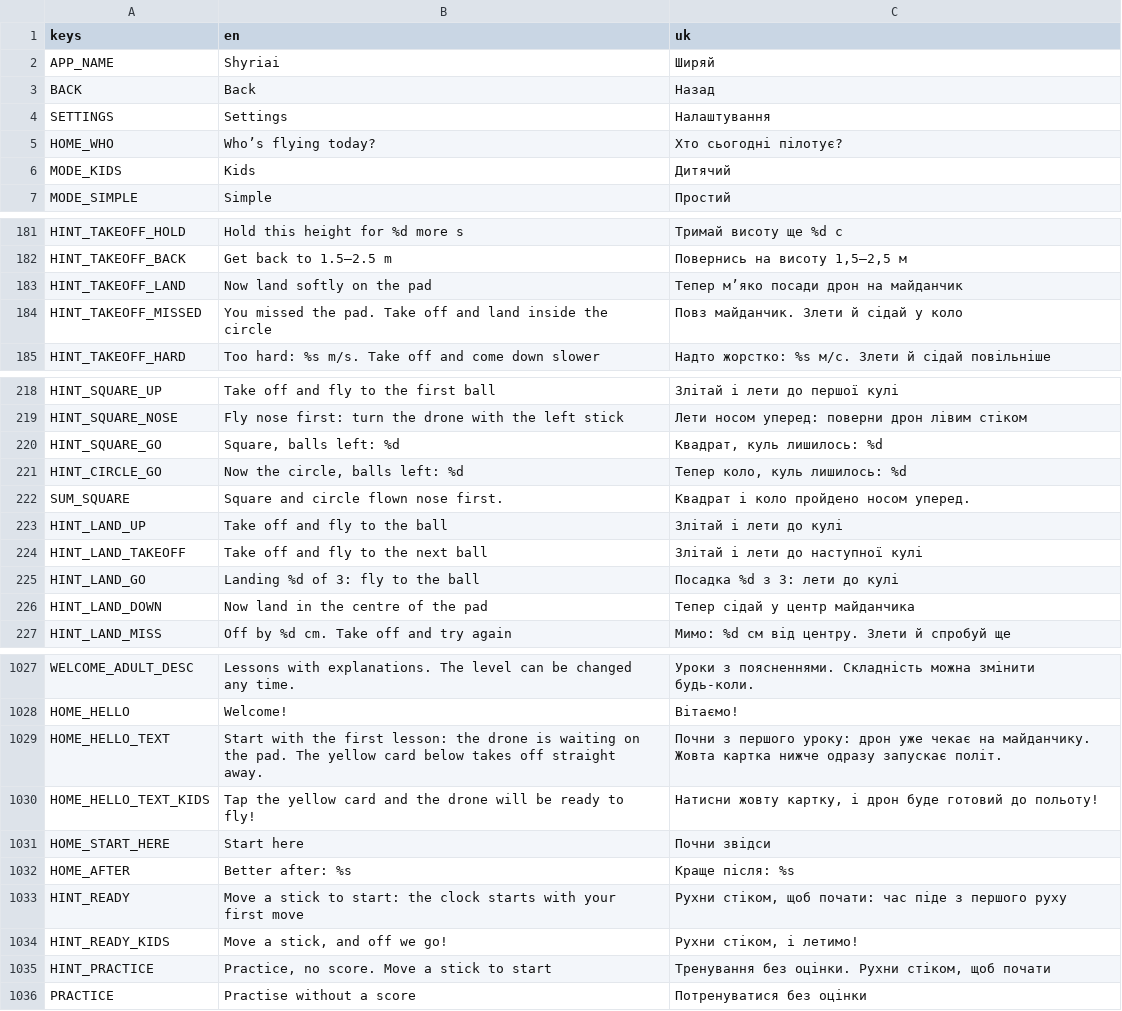
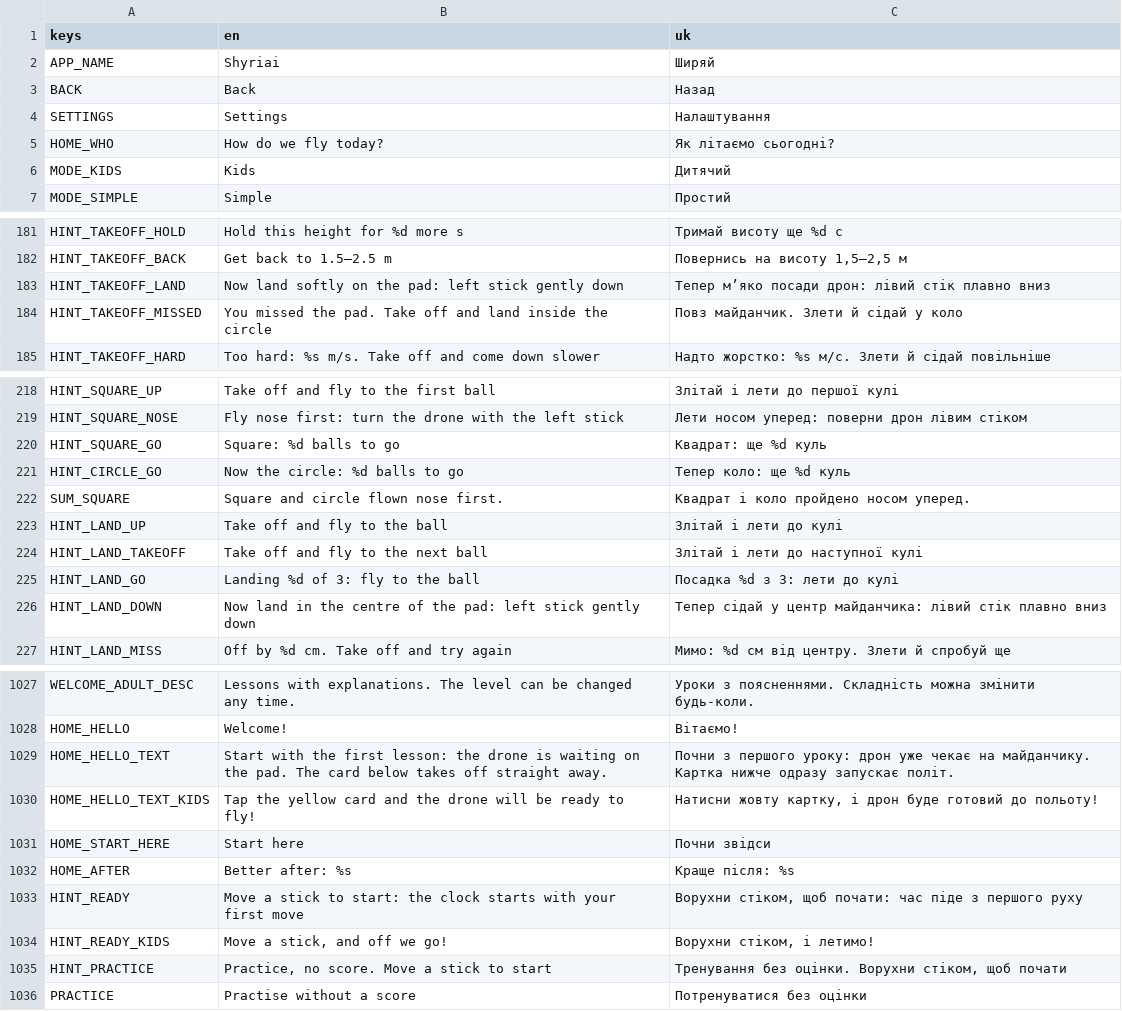
Before and after one commit to marybezuhla/shyriai, a CSV file: app/i18n/strings.csv, drawn as a sheet; only a part is shown, gaps mark what is left out; the diff covers the shown part only.

```diff
--- a/app/i18n/strings.csv
+++ b/app/i18n/strings.csv
@@ -4,3 +4,3 @@ BACK,Back,Назад
 SETTINGS,Settings,Налаштування
-HOME_WHO,Who’s flying today?,Хто сьогодні пілотує?
+HOME_WHO,How do we fly today?,Як літаємо сьогодні?
 MODE_KIDS,Kids,Дитячий
@@ -182,3 +182,3 @@ HINT_TAKEOFF_HOLD,Hold this height for %d more s,Тримай висоту ще
 HINT_TAKEOFF_BACK,Get back to 1.5–2.5 m,"Повернись на висоту 1,5–2,5 м"
-HINT_TAKEOFF_LAND,Now land softly on the pad,Тепер м’яко посади дрон на майданчик
+HINT_TAKEOFF_LAND,Now land softly on the pad: left stick gently down,Тепер м’яко посади дрон: лівий стік плавно вниз
 HINT_TAKEOFF_MISSED,You missed the pad. Take off and land inside the circle,Повз майданчик. Злети й сідай у коло
@@ -219,4 +219,4 @@ HINT_SQUARE_UP,Take off and fly to the first ball,Злітай і лети до
 HINT_SQUARE_NOSE,Fly nose first: turn the drone with the left stick,Лети носом уперед: поверни дрон лівим стіком
-HINT_SQUARE_GO,"Square, balls left: %d","Квадрат, куль лишилось: %d"
-HINT_CIRCLE_GO,"Now the circle, balls left: %d","Тепер коло, куль лишилось: %d"
+HINT_SQUARE_GO,Square: %d balls to go,Квадрат: ще %d куль
+HINT_CIRCLE_GO,Now the circle: %d balls to go,Тепер коло: ще %d куль
 SUM_SQUARE,Square and circle flown nose first.,Квадрат і коло пройдено носом уперед.
@@ -225,3 +225,3 @@ HINT_LAND_TAKEOFF,Take off and fly to the next ball,Злітай і лети д
 HINT_LAND_GO,Landing %d of 3: fly to the ball,Посадка %d з 3: лети до кулі
-HINT_LAND_DOWN,Now land in the centre of the pad,Тепер сідай у центр майданчика
+HINT_LAND_DOWN,Now land in the centre of the pad: left stick gently down,Тепер сідай у центр майданчика: лівий стік плавно вниз
 HINT_LAND_MISS,Off by %d cm. Take off and try again,Мимо: %d см від центру. Злети й спробуй ще
@@ -1028,3 +1028,3 @@ WELCOME_ADULT_DESC,Lessons with explanations. The level can be changed any time.
 HOME_HELLO,Welcome!,Вітаємо!
-HOME_HELLO_TEXT,Start with the first lesson: the drone is waiting on the pad. The yellow card below takes off straight away.,Почни з першого уроку: дрон уже чекає на майданчику. Жовта картка нижче одразу запускає політ.
+HOME_HELLO_TEXT,Start with the first lesson: the drone is waiting on the pad. The card below takes off straight away.,Почни з першого уроку: дрон уже чекає на майданчику. Картка нижче одразу запускає політ.
 HOME_HELLO_TEXT_KIDS,Tap the yellow card and the drone will be ready to fly!,"Натисни жовту картку, і дрон буде готовий до польоту!"
@@ -1032,5 +1032,5 @@ HOME_START_HERE,Start here,Почни звідси
 HOME_AFTER,Better after: %s,Краще після: %s
-HINT_READY,Move a stick to start: the clock starts with your first move,"Рухни стіком, щоб почати: час піде з першого руху"
-HINT_READY_KIDS,"Move a stick, and off we go!","Рухни стіком, і летимо!"
-HINT_PRACTICE,"Practice, no score. Move a stick to start","Тренування без оцінки. Рухни стіком, щоб почати"
+HINT_READY,Move a stick to start: the clock starts with your first move,"Ворухни стіком, щоб почати: час піде з першого руху"
+HINT_READY_KIDS,"Move a stick, and off we go!","Ворухни стіком, і летимо!"
+HINT_PRACTICE,"Practice, no score. Move a stick to start","Тренування без оцінки. Ворухни стіком, щоб почати"
 PRACTICE,Practise without a score,Потренуватися без оцінки
```
Also changed, not shown: 16 added rows and 34 edited cells elsewhere in this file, 21 other files.
